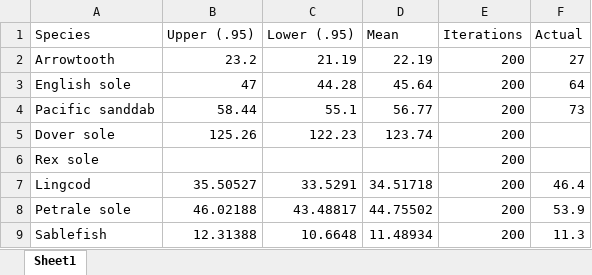
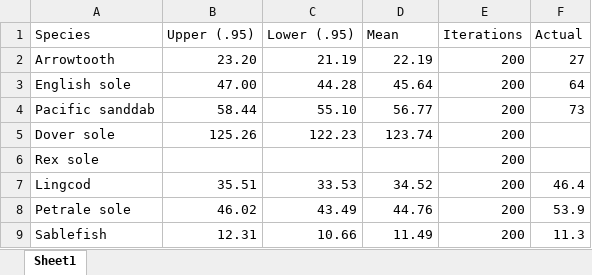
Before and after one commit to howardre/ORnearshore_groundfish, an Excel workbook: results/TGAM/TGAM_bootstrap.xlsx, sheet Sheet1, drawn as a sheet; values as stored, in another font and other column widths than the file's, no borders; the diff names each change by its address in the sheet, - before the commit and + after, or states it on an @@ line.

Commit message:
Add bootstrap CIs

```diff
--- a/results/TGAM/TGAM_bootstrap.xlsx (sheet Sheet1)
+++ b/results/TGAM/TGAM_bootstrap.xlsx (sheet Sheet1)
-B2 (Upper (.95)): 23.2
+B2 (Upper (.95)): 23.20
-B3 (Upper (.95)): 47
+B3 (Upper (.95)): 47.00
-C4 (Lower (.95)): 55.1
+C4 (Lower (.95)): 55.10
-B7 (Upper (.95)): 35.50527
+B7 (Upper (.95)): 35.51
-C7 (Lower (.95)): 33.5291
+C7 (Lower (.95)): 33.53
-D7 (Mean): 34.51718
+D7 (Mean): 34.52
-B8 (Upper (.95)): 46.02188
+B8 (Upper (.95)): 46.02
-C8 (Lower (.95)): 43.48817
+C8 (Lower (.95)): 43.49
-D8 (Mean): 44.75502
+D8 (Mean): 44.76
-B9 (Upper (.95)): 12.31388
+B9 (Upper (.95)): 12.31
-C9 (Lower (.95)): 10.6648
+C9 (Lower (.95)): 10.66
-D9 (Mean): 11.48934
+D9 (Mean): 11.49
```
